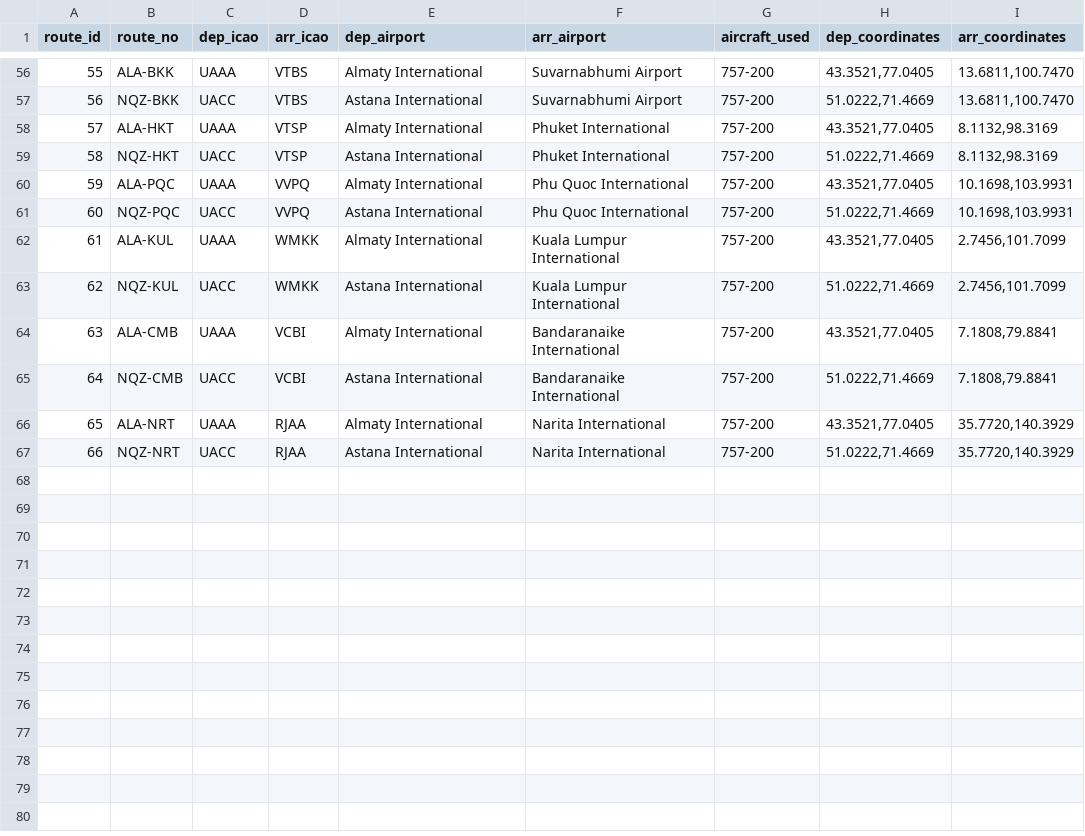
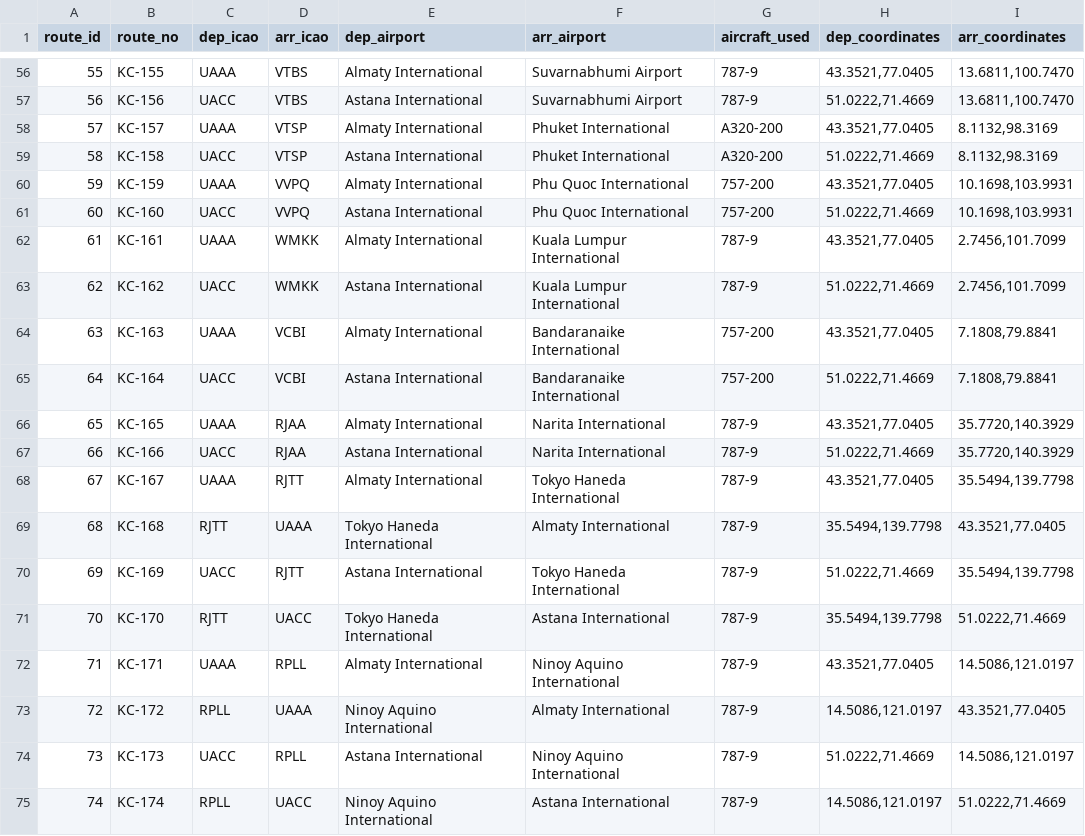
Before and after one commit to Gurnoor1-dev/air-astana-virtual-site, a CSV file: public/data/routes.csv, drawn as a sheet; only a part is shown, gaps mark what is left out; the diff covers the shown part only.

Commit message:
Update fleet assignments and expand 787 route network

```diff
--- a/public/data/routes.csv
+++ b/public/data/routes.csv
@@ -56,12 +56,20 @@ route_id,route_no,dep_icao,arr_icao,dep_airport,arr_airport,aircraft_used,dep_co
-55,ALA-BKK,UAAA,VTBS,Almaty International,Suvarnabhumi Airport,757-200,"43.3521,77.0405","13.6811,100.7470"
-56,NQZ-BKK,UACC,VTBS,Astana International,Suvarnabhumi Airport,757-200,"51.0222,71.4669","13.6811,100.7470"
-57,ALA-HKT,UAAA,VTSP,Almaty International,Phuket International,757-200,"43.3521,77.0405","8.1132,98.3169"
-58,NQZ-HKT,UACC,VTSP,Astana International,Phuket International,757-200,"51.0222,71.4669","8.1132,98.3169"
-59,ALA-PQC,UAAA,VVPQ,Almaty International,Phu Quoc International,757-200,"43.3521,77.0405","10.1698,103.9931"
-60,NQZ-PQC,UACC,VVPQ,Astana International,Phu Quoc International,757-200,"51.0222,71.4669","10.1698,103.9931"
-61,ALA-KUL,UAAA,WMKK,Almaty International,Kuala Lumpur International,757-200,"43.3521,77.0405","2.7456,101.7099"
-62,NQZ-KUL,UACC,WMKK,Astana International,Kuala Lumpur International,757-200,"51.0222,71.4669","2.7456,101.7099"
-63,ALA-CMB,UAAA,VCBI,Almaty International,Bandaranaike International,757-200,"43.3521,77.0405","7.1808,79.8841"
-64,NQZ-CMB,UACC,VCBI,Astana International,Bandaranaike International,757-200,"51.0222,71.4669","7.1808,79.8841"
-65,ALA-NRT,UAAA,RJAA,Almaty International,Narita International,757-200,"43.3521,77.0405","35.7720,140.3929"
-66,NQZ-NRT,UACC,RJAA,Astana International,Narita International,757-200,"51.0222,71.4669","35.7720,140.3929"
+55,KC-155,UAAA,VTBS,Almaty International,Suvarnabhumi Airport,787-9,"43.3521,77.0405","13.6811,100.7470"
+56,KC-156,UACC,VTBS,Astana International,Suvarnabhumi Airport,787-9,"51.0222,71.4669","13.6811,100.7470"
+57,KC-157,UAAA,VTSP,Almaty International,Phuket International,A320-200,"43.3521,77.0405","8.1132,98.3169"
+58,KC-158,UACC,VTSP,Astana International,Phuket International,A320-200,"51.0222,71.4669","8.1132,98.3169"
+59,KC-159,UAAA,VVPQ,Almaty International,Phu Quoc International,757-200,"43.3521,77.0405","10.1698,103.9931"
+60,KC-160,UACC,VVPQ,Astana International,Phu Quoc International,757-200,"51.0222,71.4669","10.1698,103.9931"
+61,KC-161,UAAA,WMKK,Almaty International,Kuala Lumpur International,787-9,"43.3521,77.0405","2.7456,101.7099"
+62,KC-162,UACC,WMKK,Astana International,Kuala Lumpur International,787-9,"51.0222,71.4669","2.7456,101.7099"
+63,KC-163,UAAA,VCBI,Almaty International,Bandaranaike International,757-200,"43.3521,77.0405","7.1808,79.8841"
+64,KC-164,UACC,VCBI,Astana International,Bandaranaike International,757-200,"51.0222,71.4669","7.1808,79.8841"
+65,KC-165,UAAA,RJAA,Almaty International,Narita International,787-9,"43.3521,77.0405","35.7720,140.3929"
+66,KC-166,UACC,RJAA,Astana International,Narita International,787-9,"51.0222,71.4669","35.7720,140.3929"
+67,KC-167,UAAA,RJTT,Almaty International,Tokyo Haneda International,787-9,"43.3521,77.0405","35.5494,139.7798"
+68,KC-168,RJTT,UAAA,Tokyo Haneda International,Almaty International,787-9,"35.5494,139.7798","43.3521,77.0405"
+69,KC-169,UACC,RJTT,Astana International,Tokyo Haneda International,787-9,"51.0222,71.4669","35.5494,139.7798"
+70,KC-170,RJTT,UACC,Tokyo Haneda International,Astana International,787-9,"35.5494,139.7798","51.0222,71.4669"
+71,KC-171,UAAA,RPLL,Almaty International,Ninoy Aquino International,787-9,"43.3521,77.0405","14.5086,121.0197"
+72,KC-172,RPLL,UAAA,Ninoy Aquino International,Almaty International,787-9,"14.5086,121.0197","43.3521,77.0405"
+73,KC-173,UACC,RPLL,Astana International,Ninoy Aquino International,787-9,"51.0222,71.4669","14.5086,121.0197"
+74,KC-174,RPLL,UACC,Ninoy Aquino International,Astana International,787-9,"14.5086,121.0197","51.0222,71.4669"
```
Also changed, not shown: 64 edited cells elsewhere in this file.
